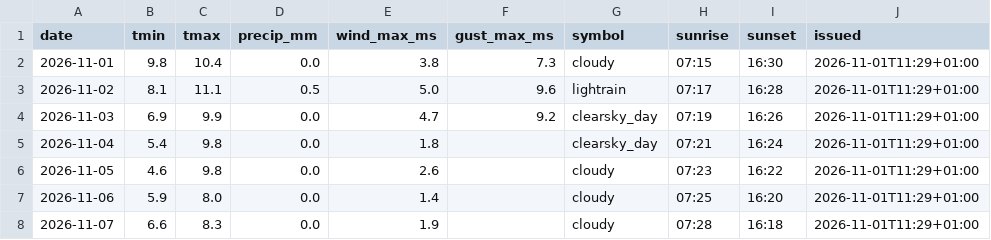
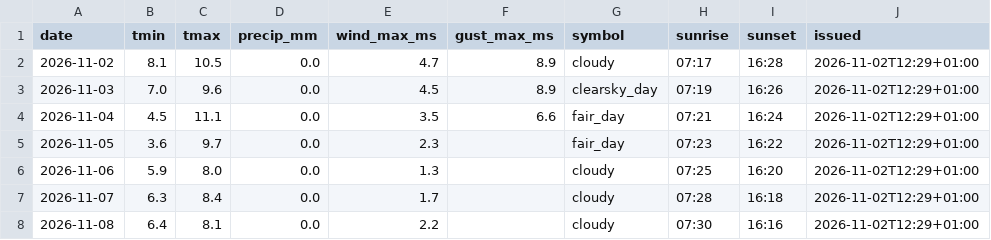
Before and after one commit to schibra/rss-feeds-harvester, a CSV file: data/daily.csv, drawn as a sheet.

```diff
--- a/data/daily.csv
+++ b/data/daily.csv
@@ -1,8 +1,8 @@
 date,tmin,tmax,precip_mm,wind_max_ms,gust_max_ms,symbol,sunrise,sunset,issued
-2026-11-01,9.8,10.4,0.0,3.8,7.3,cloudy,07:15,16:30,2026-11-01T11:29+01:00
-2026-11-02,8.1,11.1,0.5,5.0,9.6,lightrain,07:17,16:28,2026-11-01T11:29+01:00
-2026-11-03,6.9,9.9,0.0,4.7,9.2,clearsky_day,07:19,16:26,2026-11-01T11:29+01:00
-2026-11-04,5.4,9.8,0.0,1.8,,clearsky_day,07:21,16:24,2026-11-01T11:29+01:00
-2026-11-05,4.6,9.8,0.0,2.6,,cloudy,07:23,16:22,2026-11-01T11:29+01:00
-2026-11-06,5.9,8.0,0.0,1.4,,cloudy,07:25,16:20,2026-11-01T11:29+01:00
-2026-11-07,6.6,8.3,0.0,1.9,,cloudy,07:28,16:18,2026-11-01T11:29+01:00
+2026-11-02,8.1,10.5,0.0,4.7,8.9,cloudy,07:17,16:28,2026-11-02T12:29+01:00
+2026-11-03,7.0,9.6,0.0,4.5,8.9,clearsky_day,07:19,16:26,2026-11-02T12:29+01:00
+2026-11-04,4.5,11.1,0.0,3.5,6.6,fair_day,07:21,16:24,2026-11-02T12:29+01:00
+2026-11-05,3.6,9.7,0.0,2.3,,fair_day,07:23,16:22,2026-11-02T12:29+01:00
+2026-11-06,5.9,8.0,0.0,1.3,,cloudy,07:25,16:20,2026-11-02T12:29+01:00
+2026-11-07,6.3,8.4,0.0,1.7,,cloudy,07:28,16:18,2026-11-02T12:29+01:00
+2026-11-08,6.4,8.1,0.0,2.2,,cloudy,07:30,16:16,2026-11-02T12:29+01:00
```
Also changed, not shown: data/hourly.csv, data/newswire.csv, 1 other file.
